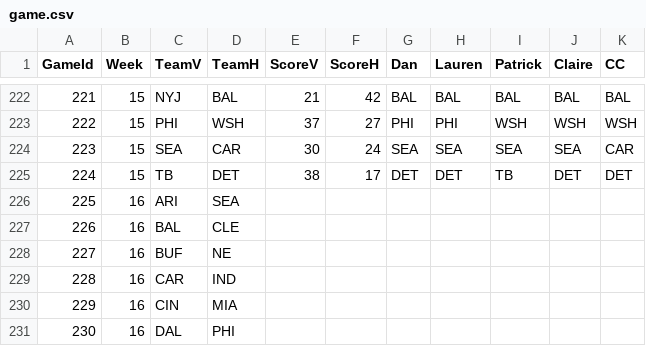
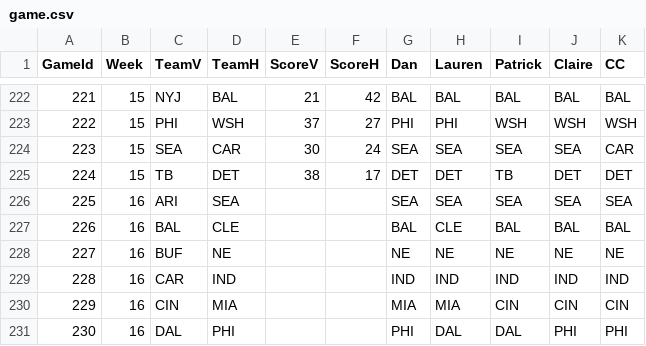
Before and after one commit to dnegrey/nflFamilyPicks, a CSV file: var/game.csv, drawn as a sheet; only a part is shown, gaps mark what is left out; the diff covers the shown part only.

Commit message:
added week 16 picks

```diff
--- a/var/game.csv
+++ b/var/game.csv
@@ -225,7 +225,7 @@ GameId,Week,TeamV,TeamH,ScoreV,ScoreH,Dan,Lauren,Patrick,Claire,CC
 224,15,TB,DET,38,17,DET,DET,TB,DET,DET
-225,16,ARI,SEA,,,,,,,
-226,16,BAL,CLE,,,,,,,
-227,16,BUF,NE,,,,,,,
-228,16,CAR,IND,,,,,,,
-229,16,CIN,MIA,,,,,,,
-230,16,DAL,PHI,,,,,,,
+225,16,ARI,SEA,,,SEA,SEA,SEA,SEA,SEA
+226,16,BAL,CLE,,,BAL,CLE,BAL,BAL,BAL
+227,16,BUF,NE,,,NE,NE,NE,NE,NE
+228,16,CAR,IND,,,IND,IND,IND,IND,IND
+229,16,CIN,MIA,,,MIA,MIA,CIN,CIN,CIN
+230,16,DAL,PHI,,,PHI,DAL,DAL,PHI,PHI
```
Also changed, not shown: 50 edited cells elsewhere in this file.
